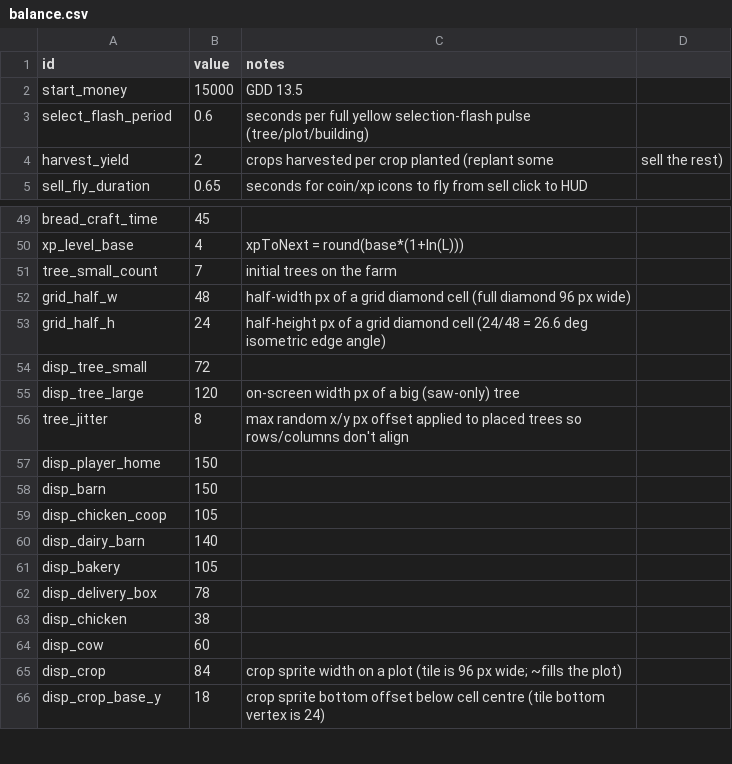
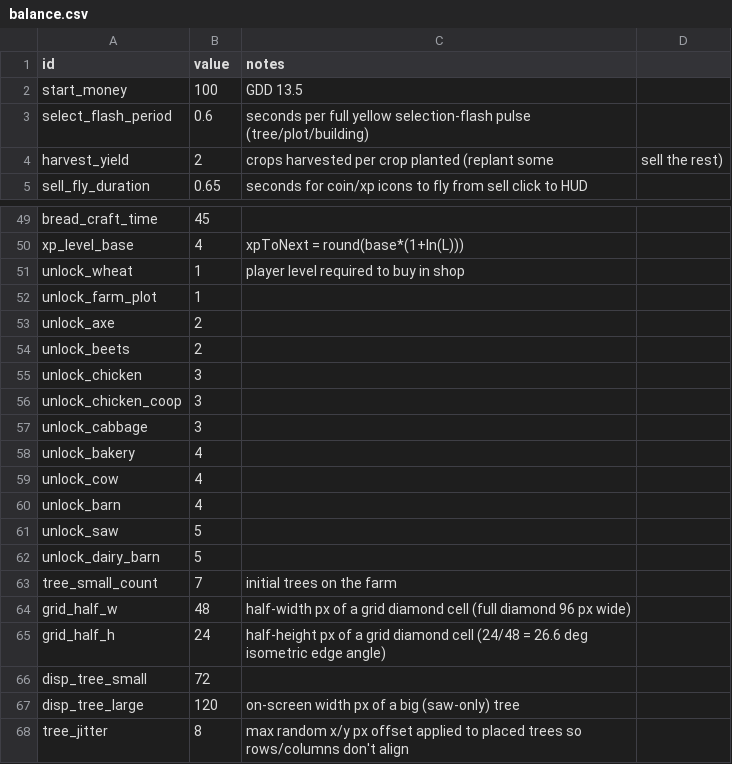
Before and after one commit to gw1108/SproutValley, a CSV file: sprout-valley/data/balance.csv, drawn as a sheet; only a part is shown, gaps mark what is left out; the shorter side is filled out with more unchanged rows; the diff covers the shown part only.

Commit message:
Fixed balance bug on itch.

```diff
--- a/sprout-valley/data/balance.csv
+++ b/sprout-valley/data/balance.csv
@@ -2 +2 @@
-start_money,15000,GDD 13.5
+start_money,100,GDD 13.5,
@@ -50,0 +51,12 @@ xp_level_base,4,xpToNext = round(base*(1+ln(L)))
+unlock_wheat,1,player level required to buy in shop,
+unlock_farm_plot,1,,
+unlock_axe,2,,
+unlock_beets,2,,
+unlock_chicken,3,,
+unlock_chicken_coop,3,,
+unlock_cabbage,3,,
+unlock_bakery,4,,
+unlock_cow,4,,
+unlock_barn,4,,
+unlock_saw,5,,
+unlock_dairy_barn,5,,
```
Also changed, not shown: 12 edited cells elsewhere in this file, 8 other files.
